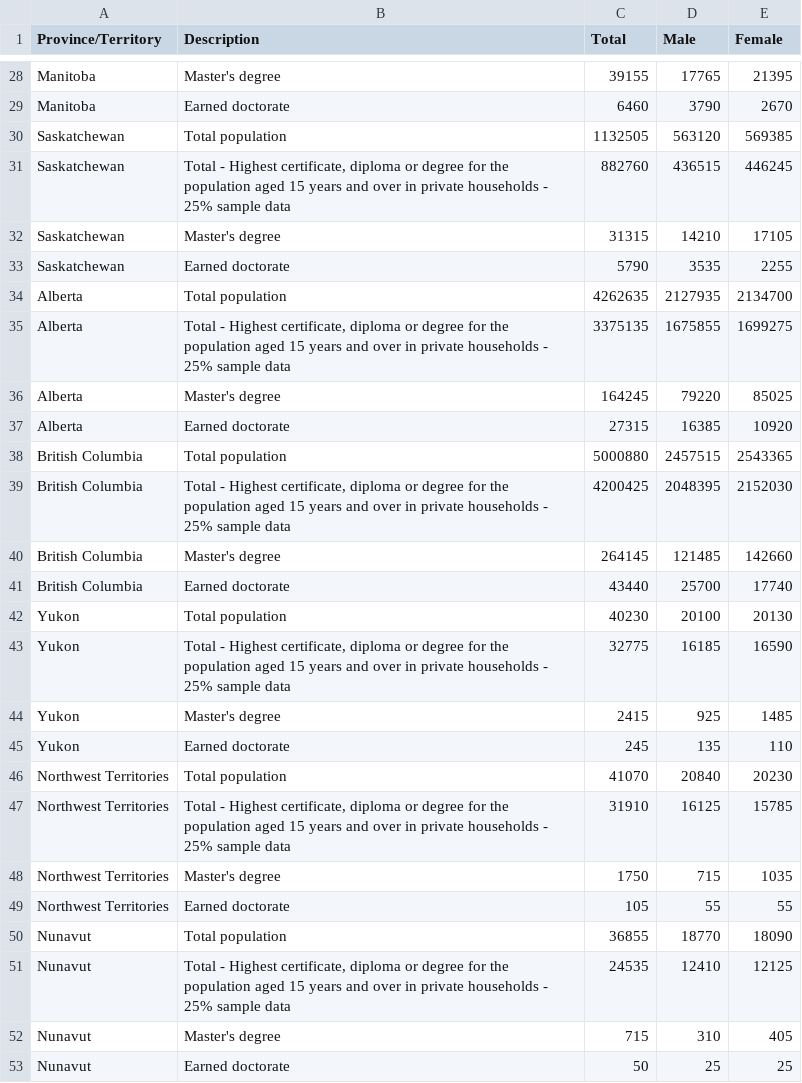
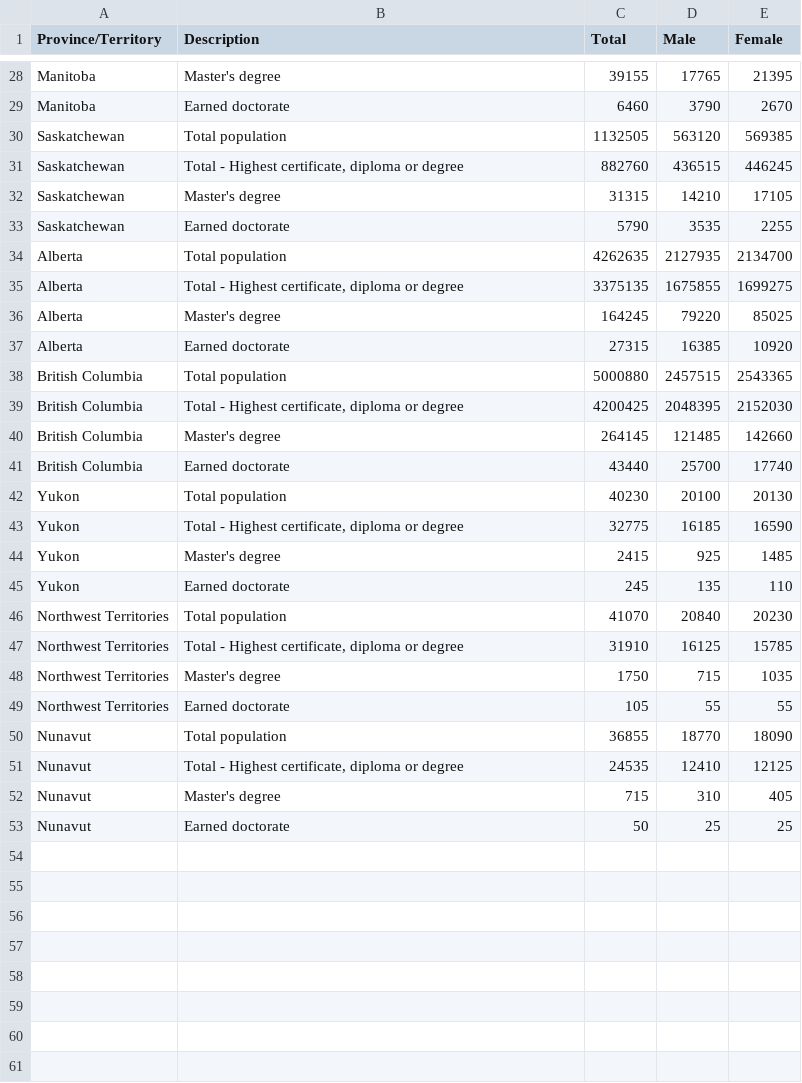
Before and after one commit to BehnooshNasri/project_one, a CSV file: gender and grad school/Gender Type and Education Level.csv, drawn as a sheet; only a part is shown, gaps mark what is left out; the diff covers the shown part only.

Commit message:
renaming certificate description

```diff
--- a/gender and grad school/Gender Type and Education Level.csv
+++ b/gender and grad school/Gender Type and Education Level.csv
@@ -30,3 +30,3 @@ Manitoba,      Earned doctorate,6460,3790,2670
 Saskatchewan,Total population,1132505,563120,569385
-Saskatchewan,"Total - Highest certificate, diploma or degree for the population aged 15 years and over in private households - 25% sample data",882760,436515,446245
+Saskatchewan,"Total - Highest certificate, diploma or degree",882760,436515,446245
 Saskatchewan,      Master's degree,31315,14210,17105
@@ -34,3 +34,3 @@ Saskatchewan,      Earned doctorate,5790,3535,2255
 Alberta,Total population,4262635,2127935,2134700
-Alberta,"Total - Highest certificate, diploma or degree for the population aged 15 years and over in private households - 25% sample data",3375135,1675855,1699275
+Alberta,"Total - Highest certificate, diploma or degree",3375135,1675855,1699275
 Alberta,      Master's degree,164245,79220,85025
@@ -38,3 +38,3 @@ Alberta,      Earned doctorate,27315,16385,10920
 British Columbia,Total population,5000880,2457515,2543365
-British Columbia,"Total - Highest certificate, diploma or degree for the population aged 15 years and over in private households - 25% sample data",4200425,2048395,2152030
+British Columbia,"Total - Highest certificate, diploma or degree",4200425,2048395,2152030
 British Columbia,      Master's degree,264145,121485,142660
@@ -42,3 +42,3 @@ British Columbia,      Earned doctorate,43440,25700,17740
 Yukon,Total population,40230,20100,20130
-Yukon,"Total - Highest certificate, diploma or degree for the population aged 15 years and over in private households - 25% sample data",32775,16185,16590
+Yukon,"Total - Highest certificate, diploma or degree",32775,16185,16590
 Yukon,      Master's degree,2415,925,1485
@@ -46,3 +46,3 @@ Yukon,      Earned doctorate,245,135,110
 Northwest Territories,Total population,41070,20840,20230
-Northwest Territories,"Total - Highest certificate, diploma or degree for the population aged 15 years and over in private households - 25% sample data",31910,16125,15785
+Northwest Territories,"Total - Highest certificate, diploma or degree",31910,16125,15785
 Northwest Territories,      Master's degree,1750,715,1035
@@ -50,3 +50,3 @@ Northwest Territories,      Earned doctorate,105,55,55
 Nunavut,Total population,36855,18770,18090
-Nunavut,"Total - Highest certificate, diploma or degree for the population aged 15 years and over in private households - 25% sample data",24535,12410,12125
+Nunavut,"Total - Highest certificate, diploma or degree",24535,12410,12125
 Nunavut,      Master's degree,715,310,405
```
Also changed, not shown: 7 edited cells elsewhere in this file, 1 other file.
